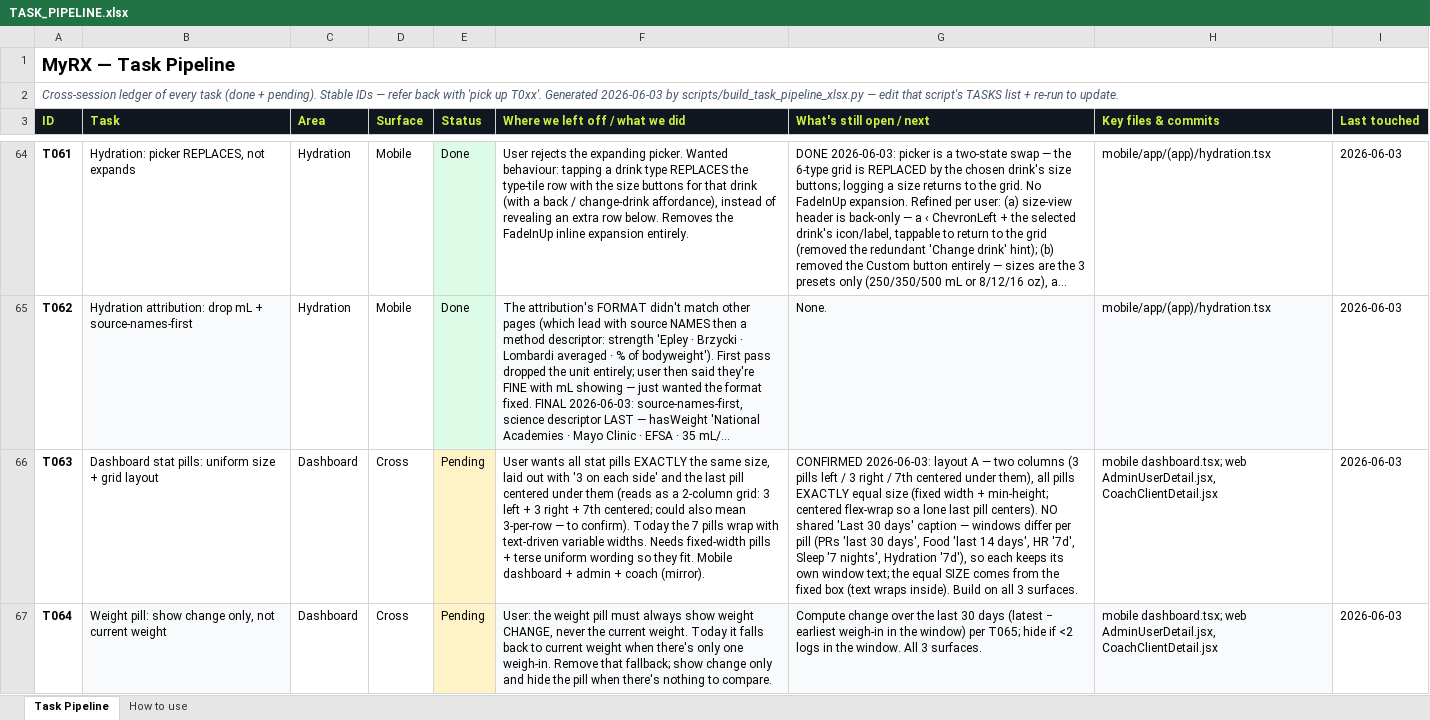
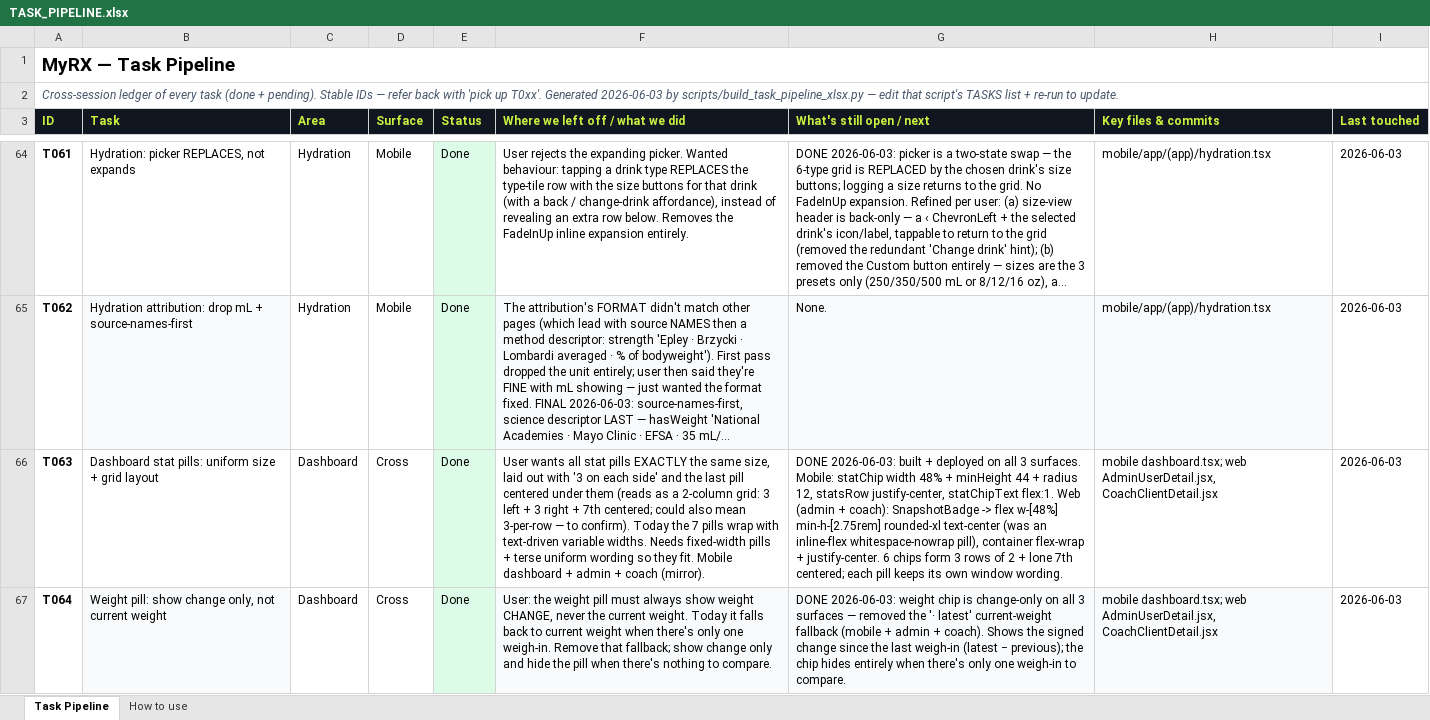
Before and after one commit to MotazJarrah/myrx, an Excel workbook: docs/TASK_PIPELINE.xlsx, sheet Task Pipeline, drawn as a sheet; only a part is shown, gaps mark what is left out; long unchanged cells end in …; values as stored, in another font and other column widths than the file's, no borders; the diff covers the shown part only; the diff names each change by its address in the sheet, - before the commit and + after, or states it on an @@ line.

Commit message:
feat(dashboard): pills -> layout A (equal-size 2-col), PRs last 30 days, weight change-only (T063/T064/T065)

```diff
--- a/docs/TASK_PIPELINE.xlsx (sheet Task Pipeline)
+++ b/docs/TASK_PIPELINE.xlsx (sheet Task Pipeline)
-E66:E67 (Status): Pending
+E66:E67 (Status): Done
-E66:E67 fill: #FEF3C7
+E66:E67 fill: #DCFCE7
-G66 (What's still open / next): CONFIRMED 2026-06-03: layout A — two columns (3 pills left / 3 right / 7th centered under them), all pills EXACTLY equal size (fixed width + min-height; centered flex-wrap so a lone last pill centers). NO shared 'Last 30 days' caption — windows differ per pill (PRs 'last 30 days', Food 'last 14 days', HR '7d', Sleep '7 nights', Hydration '7d'), so each keeps its own window text; the equal SIZE comes from the fixed box (text wraps inside). Build on all 3 surfaces.
+G66 (What's still open / next): DONE 2026-06-03: built + deployed on all 3 surfaces. Mobile: statChip width 48% + minHeight 44 + radius 12, statsRow justify-center, statChipText flex:1. Web (admin + coach): SnapshotBadge -> flex w-[48%] min-h-[2.75rem] rounded-xl text-center (was an inline-flex whitespace-nowrap pill), container flex-wrap + justify-center. 6 chips form 3 rows of 2 + lone 7th centered; each pill keeps its own window wording.
-G67 (What's still open / next): Compute change over the last 30 days (latest − earliest weigh-in in the window) per T065; hide if <2 logs in the window. All 3 surfaces.
+G67 (What's still open / next): DONE 2026-06-03: weight chip is change-only on all 3 surfaces — removed the '· latest' current-weight fallback (mobile + admin + coach). Shows the signed change since the last weigh-in (latest − previous); the chip hides entirely when there's only one weigh-in to compare.
```
Also changed, not shown: 2 edited cells and cell formats elsewhere in this sheet, 4 other files.
